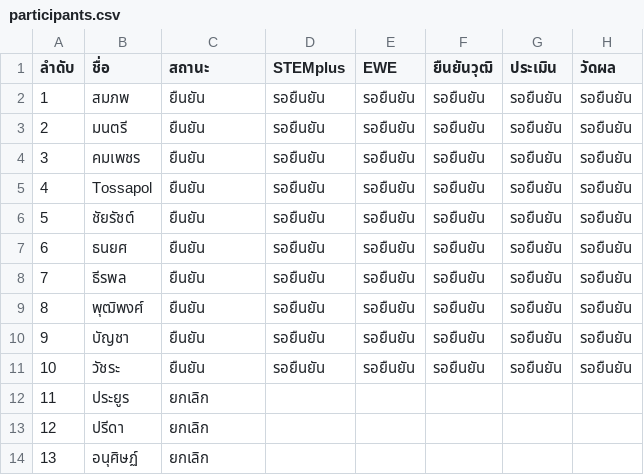
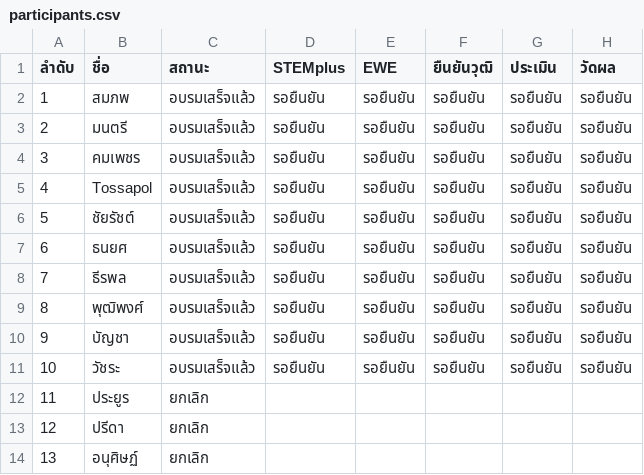
Before and after one commit to vsupacha/automated-test, a CSV file: rounds/03/participants.csv, drawn as a sheet; only a part is shown.

```diff
--- a/rounds/03/participants.csv
+++ b/rounds/03/participants.csv
@@ -1,12 +1,12 @@
 ลำดับ,ชื่อ,สถานะ,STEMplus,EWE,ยืนยันวุฒิ,ประเมิน,วัดผล
-1,สมภพ,ยืนยัน,รอยืนยัน,รอยืนยัน,รอยืนยัน,รอยืนยัน,รอยืนยัน
-2,มนตรี,ยืนยัน,รอยืนยัน,รอยืนยัน,รอยืนยัน,รอยืนยัน,รอยืนยัน
-3,คมเพชร,ยืนยัน,รอยืนยัน,รอยืนยัน,รอยืนยัน,รอยืนยัน,รอยืนยัน
-4,Tossapol,ยืนยัน,รอยืนยัน,รอยืนยัน,รอยืนยัน,รอยืนยัน,รอยืนยัน
-5,ชัยรัชต์,ยืนยัน,รอยืนยัน,รอยืนยัน,รอยืนยัน,รอยืนยัน,รอยืนยัน
-6,ธนยศ,ยืนยัน,รอยืนยัน,รอยืนยัน,รอยืนยัน,รอยืนยัน,รอยืนยัน
-7,ธีรพล,ยืนยัน,รอยืนยัน,รอยืนยัน,รอยืนยัน,รอยืนยัน,รอยืนยัน
-8,พุฒิพงศ์,ยืนยัน,รอยืนยัน,รอยืนยัน,รอยืนยัน,รอยืนยัน,รอยืนยัน
-9,บัญชา,ยืนยัน,รอยืนยัน,รอยืนยัน,รอยืนยัน,รอยืนยัน,รอยืนยัน
-10,วัชระ,ยืนยัน,รอยืนยัน,รอยืนยัน,รอยืนยัน,รอยืนยัน,รอยืนยัน
+1,สมภพ,อบรมเสร็จแล้ว,รอยืนยัน,รอยืนยัน,รอยืนยัน,รอยืนยัน,รอยืนยัน
+2,มนตรี,อบรมเสร็จแล้ว,รอยืนยัน,รอยืนยัน,รอยืนยัน,รอยืนยัน,รอยืนยัน
+3,คมเพชร,อบรมเสร็จแล้ว,รอยืนยัน,รอยืนยัน,รอยืนยัน,รอยืนยัน,รอยืนยัน
+4,Tossapol,อบรมเสร็จแล้ว,รอยืนยัน,รอยืนยัน,รอยืนยัน,รอยืนยัน,รอยืนยัน
+5,ชัยรัชต์,อบรมเสร็จแล้ว,รอยืนยัน,รอยืนยัน,รอยืนยัน,รอยืนยัน,รอยืนยัน
+6,ธนยศ,อบรมเสร็จแล้ว,รอยืนยัน,รอยืนยัน,รอยืนยัน,รอยืนยัน,รอยืนยัน
+7,ธีรพล,อบรมเสร็จแล้ว,รอยืนยัน,รอยืนยัน,รอยืนยัน,รอยืนยัน,รอยืนยัน
+8,พุฒิพงศ์,อบรมเสร็จแล้ว,รอยืนยัน,รอยืนยัน,รอยืนยัน,รอยืนยัน,รอยืนยัน
+9,บัญชา,อบรมเสร็จแล้ว,รอยืนยัน,รอยืนยัน,รอยืนยัน,รอยืนยัน,รอยืนยัน
+10,วัชระ,อบรมเสร็จแล้ว,รอยืนยัน,รอยืนยัน,รอยืนยัน,รอยืนยัน,รอยืนยัน
 11,ประยูร,ยกเลิก,,,,,
```
Also changed, not shown: rounds/01/participants.csv, rounds/02/participants.csv, 10 other files.
